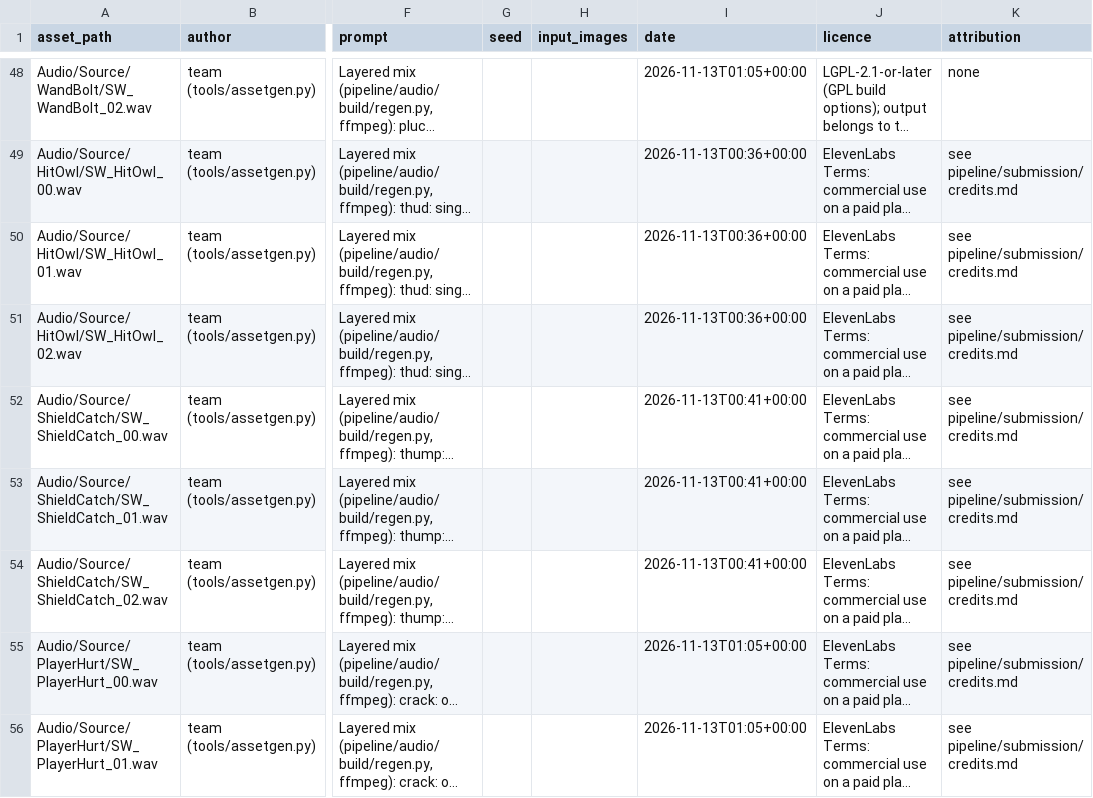
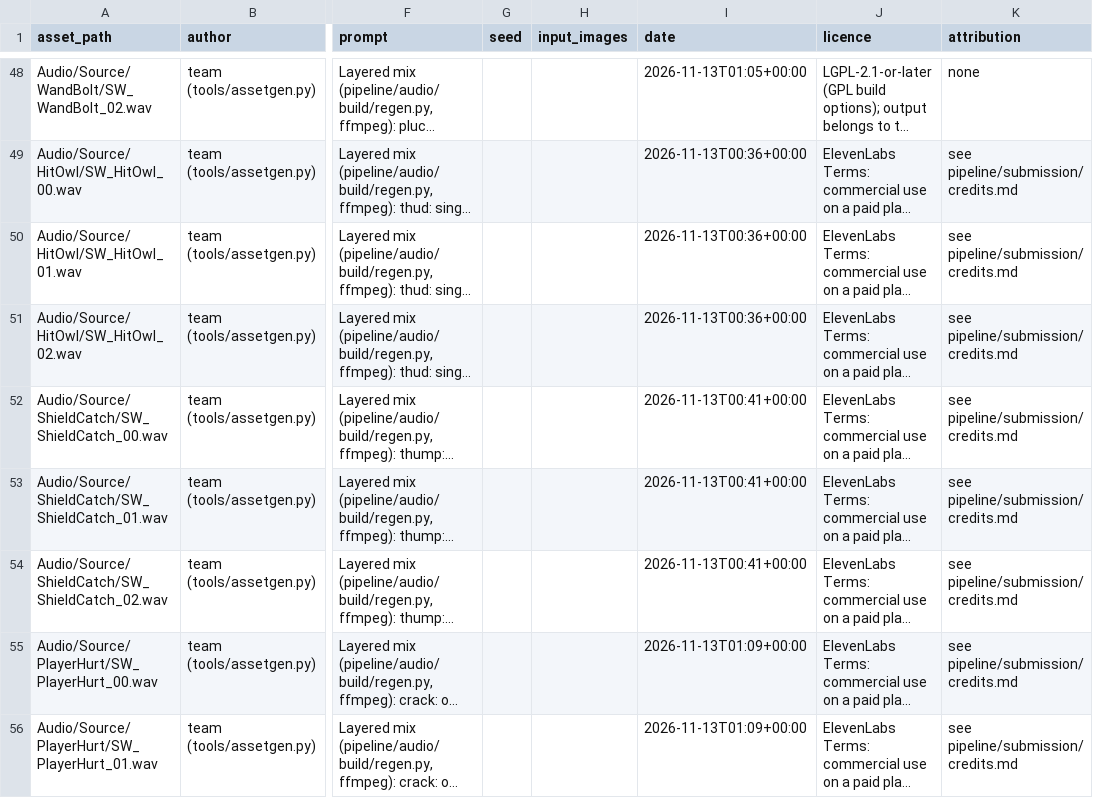
Before and after one commit to joshdrochon/UmbrellaElla, a CSV file: pipeline/art/provenance.csv, drawn as a sheet; only a part is shown, gaps mark what is left out; long unchanged cells end in …; the diff covers the shown part only; the diff names each change by its address in the sheet, - before the commit and + after, or states it on an @@ line.

```diff
--- a/pipeline/art/provenance.csv
+++ b/pipeline/art/provenance.csv
-I55:I56 (date): 2026-11-13T01:05+00:00
+I55:I56 (date): 2026-11-13T01:09+00:00
```
Also changed, not shown: 7 edited cells elsewhere in this file, 7 other files.
